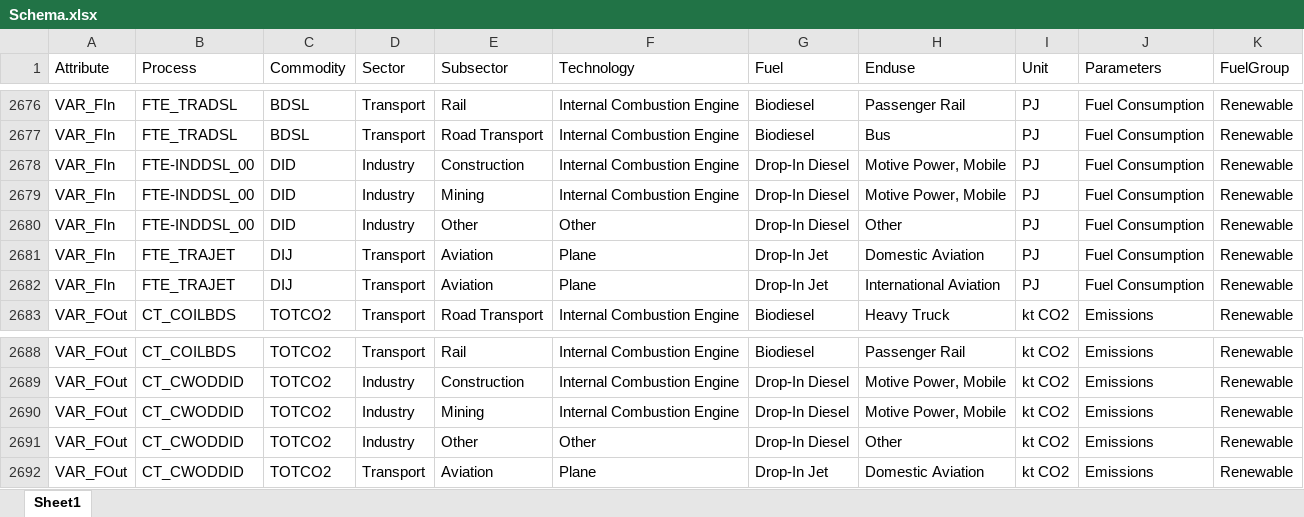
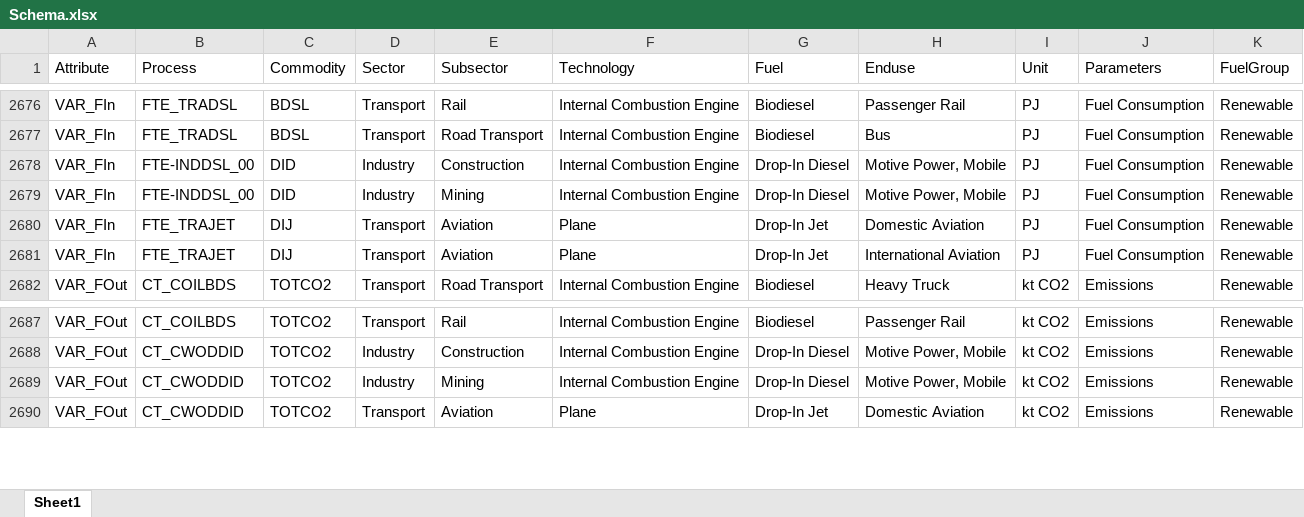
Before and after one commit to EECA-NZ/TIMES-NZ-Visualisation, an Excel workbook: TIMES_shiny/data_cleaning/Schema.xlsx, sheet Sheet1, drawn as a sheet; only a part is shown, gaps mark what is left out; values as stored, in another font and other column widths than the file's, no borders; the diff names each change by its address in the sheet, - before the commit and + after, or states it on an @@ line.

```diff
--- a/TIMES_shiny/data_cleaning/Schema.xlsx (sheet Sheet1)
+++ b/TIMES_shiny/data_cleaning/Schema.xlsx (sheet Sheet1)
-row 2680: VAR_FIn | FTE-INDDSL_00 | DID | Industry | Other | Other | Drop-In Diesel | Other | PJ | Fuel Consumption | Renewable
-row 2691: VAR_FOut | CT_CWODDID | TOTCO2 | Industry | Other | Other | Drop-In Diesel | Other | kt CO2 | Emissions | Renewable
```
Also changed, not shown: formulas that keep their value, 3 other files.
